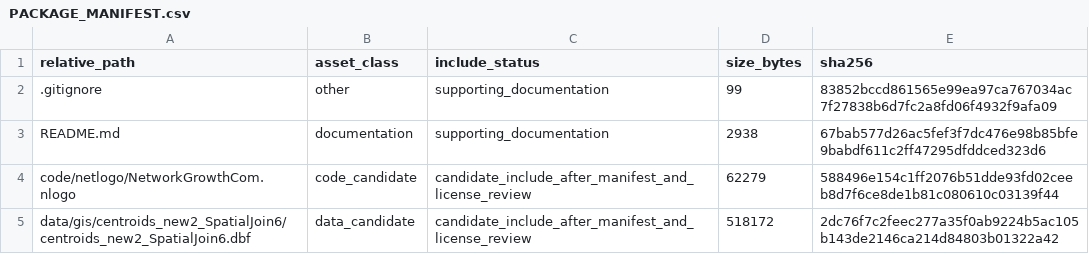
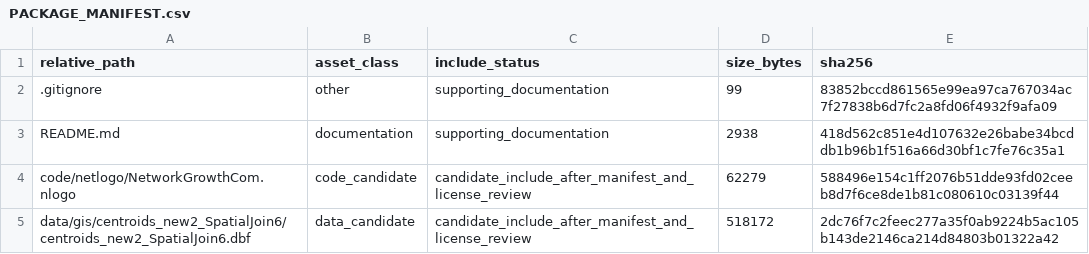
Before and after one commit to dlevinson/paper-2013-05-the-structure-and-evolution-of-a-skyway-network, a CSV file: PACKAGE_MANIFEST.csv, drawn as a sheet; only a part is shown.

Commit message:
Refresh package metadata after tracker rebuild

```diff
--- a/PACKAGE_MANIFEST.csv
+++ b/PACKAGE_MANIFEST.csv
@@ -2,3 +2,3 @@ relative_path,asset_class,include_status,size_bytes,sha256
 .gitignore,other,supporting_documentation,99,83852bccd861565e99ea97ca767034ac7f27838b6d7fc2a8fd06f4932f9afa09
-README.md,documentation,supporting_documentation,2938,67bab577d26ac5fef3f7dc476e98b85bfe9babdf611c2ff47295dfddced323d6
+README.md,documentation,supporting_documentation,2938,418d562c851e4d107632e26babe34bcddb1b96b1f516a66d30bf1c7fe76c35a1
 code/netlogo/NetworkGrowthCom.nlogo,code_candidate,candidate_include_after_manifest_and_license_review,62279,588496e154c1ff2076b51dde93fd02ceeb8d7f6ce8de1b81c080610c03139f44
```
Also changed, not shown: 3 other files.
